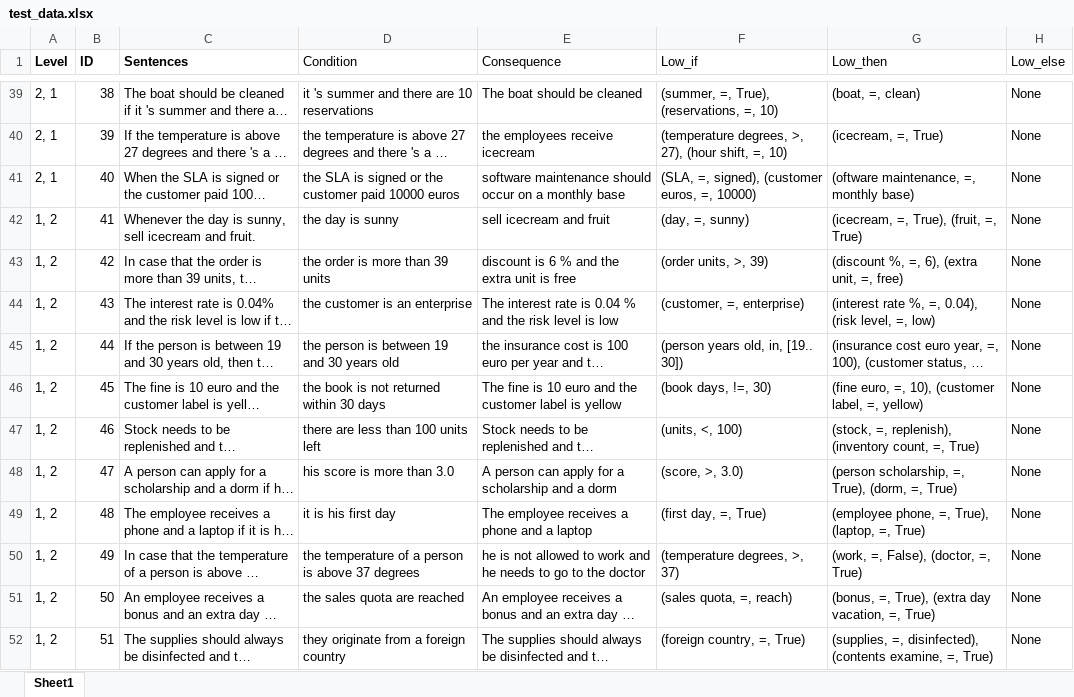
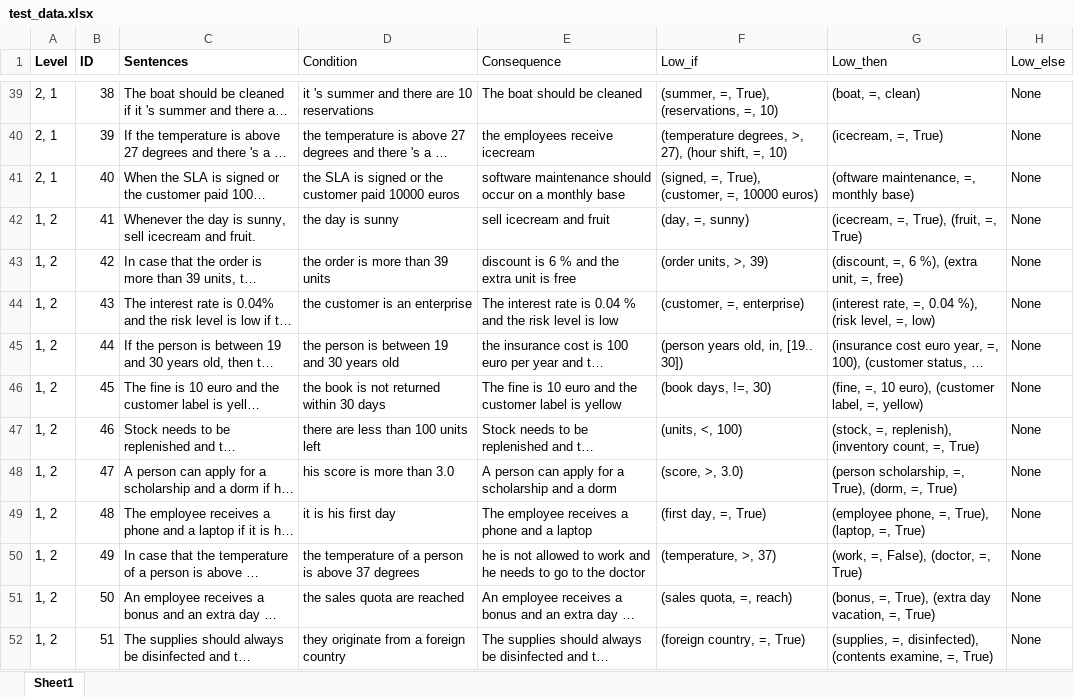
Before and after one commit to ajlanger/thesis_2, an Excel workbook: textual_data/test_data.xlsx, sheet Sheet1, drawn as a sheet; only a part is shown, gaps mark what is left out; long unchanged cells end in …; values as stored, in another font and other column widths than the file's, no borders; the diff covers the shown part only; the diff names each change by its address in the sheet, - before the commit and + after, or states it on an @@ line.

```diff
--- a/textual_data/test_data.xlsx (sheet Sheet1)
+++ b/textual_data/test_data.xlsx (sheet Sheet1)
-F41 (Low_if): (SLA, =, signed), (customer euros, =, 10000)
+F41 (Low_if): (signed, =, True), (customer, =, 10000 euros)
-G43 (Low_then): (discount %, =, 6), (extra unit, =, free)
+G43 (Low_then): (discount, =, 6 %), (extra unit, =, free)
-G44 (Low_then): (interest rate %, =, 0.04), (risk level,…
+G44 (Low_then): (interest rate, =, 0.04 %), (risk level,…
-G46 (Low_then): (fine euro, =, 10), (customer label,…
+G46 (Low_then): (fine, =, 10 euro), (customer label,…
-F50 (Low_if): (temperature degrees, >, 37)
+F50 (Low_if): (temperature, >, 37)
```
Also changed, not shown: 35 edited cells elsewhere in this sheet, 2 other files.
